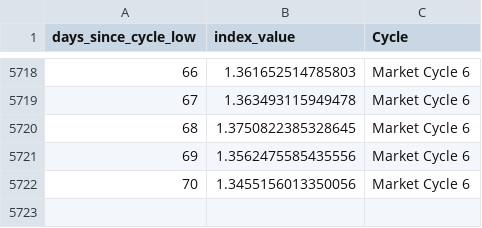
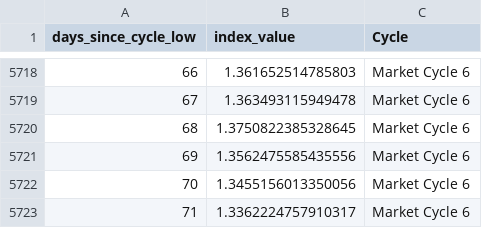
Before and after one commit to SecretSatoshis/Bitcoin-Report-Library, a CSV file: csv/cycle_low_data.csv, drawn as a sheet; only a part is shown, gaps mark what is left out; the diff names each change by its address in the sheet, - before the commit and + after, or states it on an @@ line.

```diff
--- a/csv/cycle_low_data.csv
+++ b/csv/cycle_low_data.csv
+row 5723: 71 | 1.3362224757910317 | Market Cycle 6
```
Also changed, not shown: csv/bitcoin_dominance_history.csv, csv/drawdown_data.csv, 26 other files.
